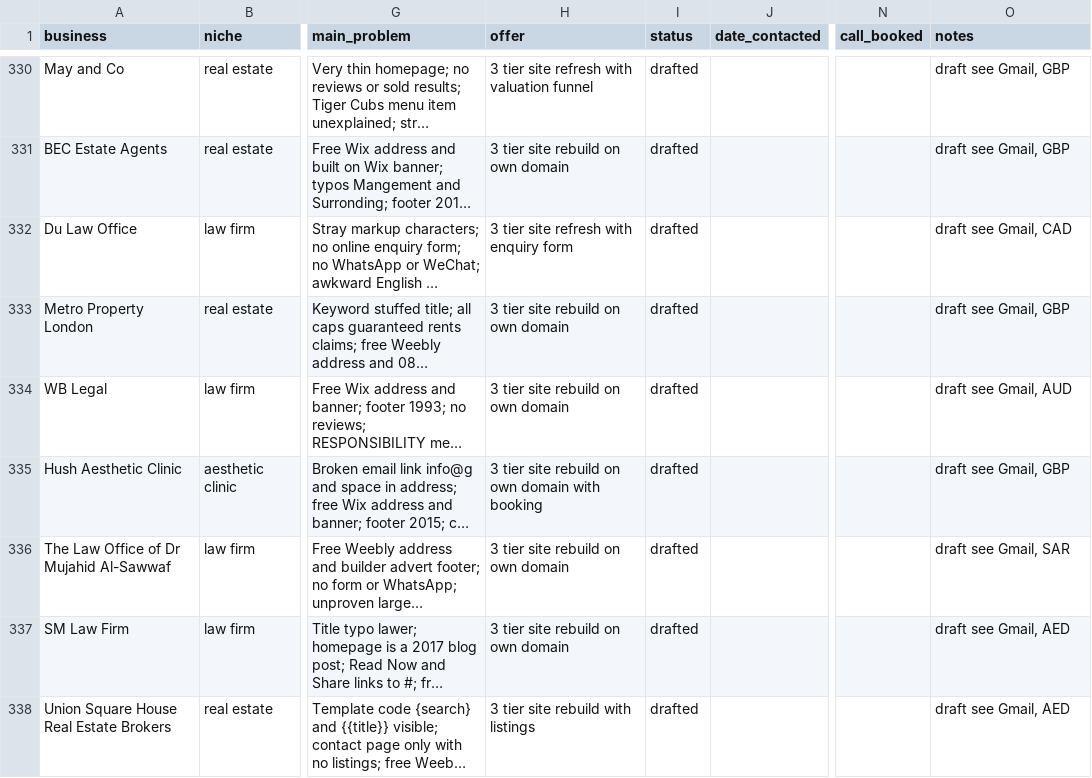
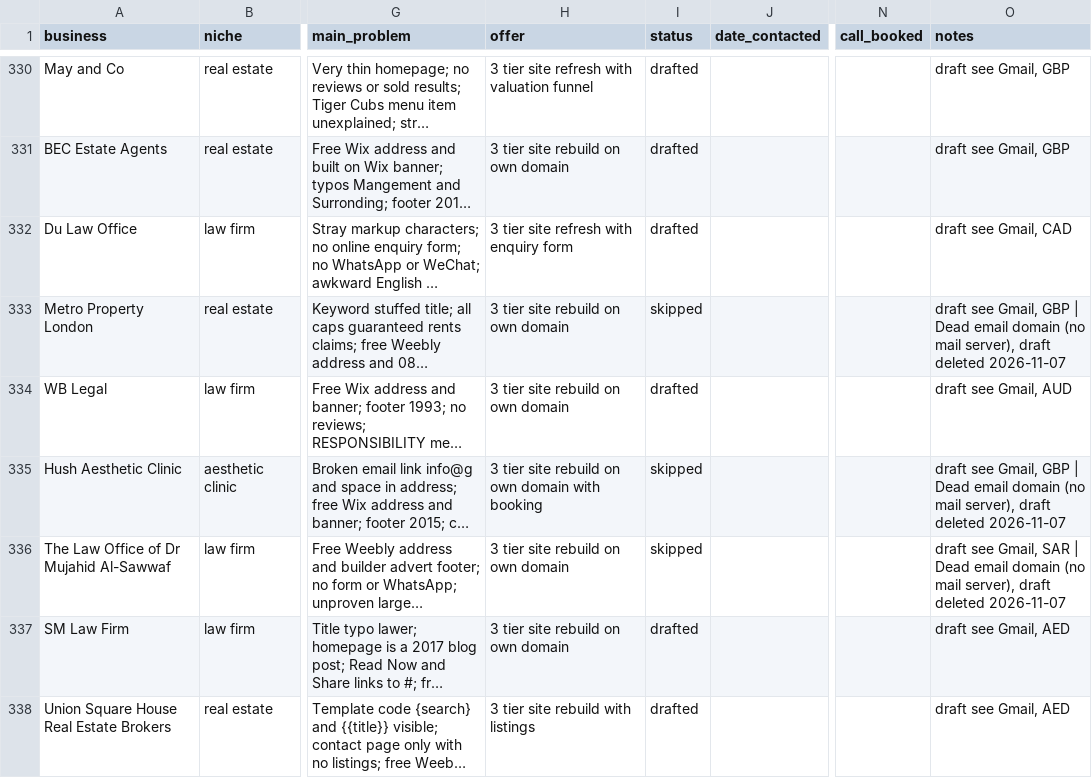
Before and after one commit to Mr-wazz/Abdulwasiu-Freelancing-Journey, a CSV file: projects/lead-scouting-agent/leads/leads.csv, drawn as a sheet; only a part is shown, gaps mark what is left out; long unchanged cells end in …; the diff covers the shown part only; the diff names each change by its address in the sheet, - before the commit and + after, or states it on an @@ line.

```diff
--- a/projects/lead-scouting-agent/leads/leads.csv
+++ b/projects/lead-scouting-agent/leads/leads.csv
-I333 (status): drafted
+I333 (status): skipped
-O333 (notes): …Gmail, GBP
+O333 (notes): …Gmail, GBP | Dead email domain (no mail server), draft deleted 2026-11-07
-I335:I336 (status): drafted
+I335:I336 (status): skipped
-O335 (notes): …Gmail, GBP
+O335 (notes): …Gmail, GBP | Dead email domain (no mail server), draft deleted 2026-11-07
-O336 (notes): …Gmail, SAR
+O336 (notes): …Gmail, SAR | Dead email domain (no mail server), draft deleted 2026-11-07
```
Also changed, not shown: 14 edited cells elsewhere in this file.
